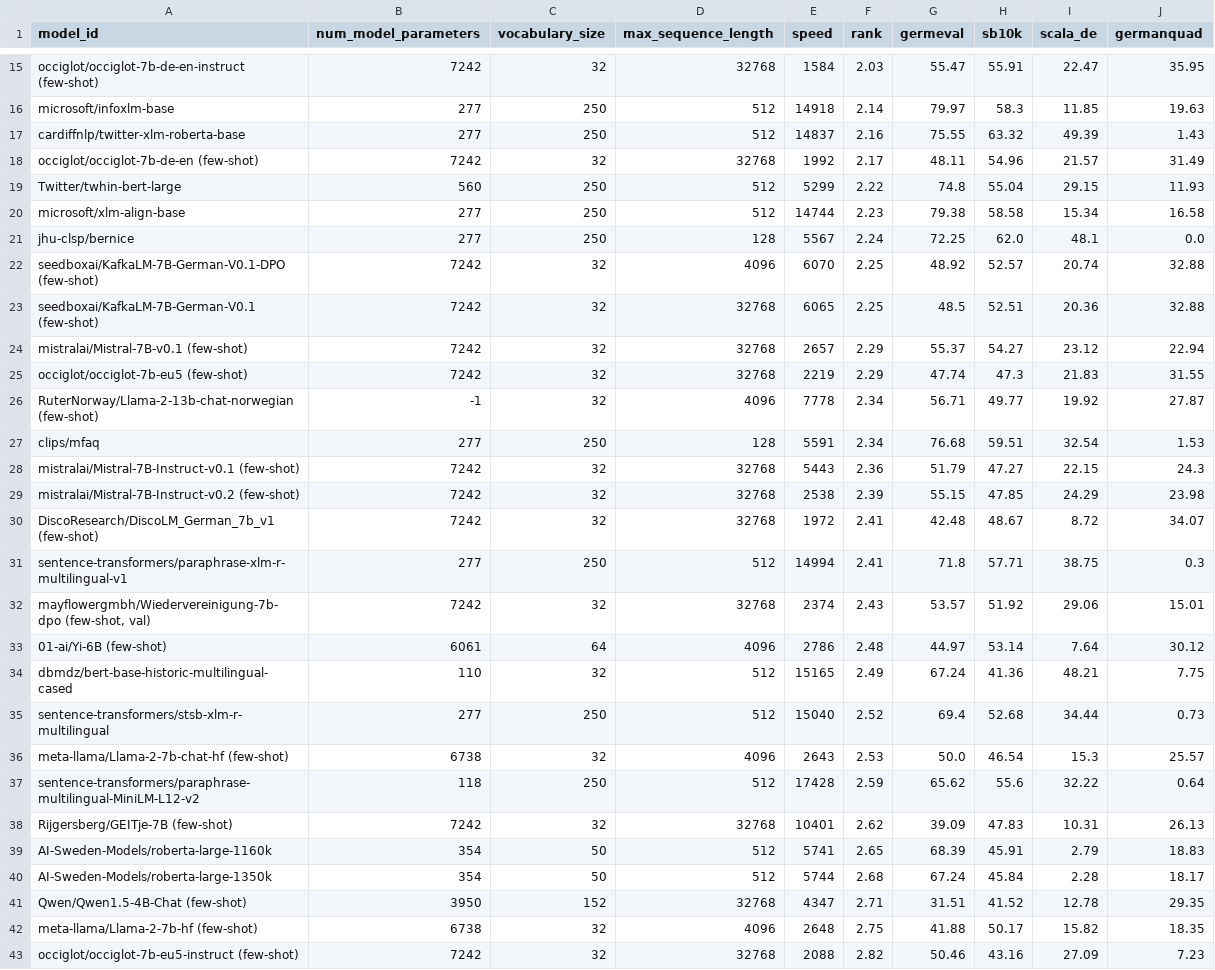
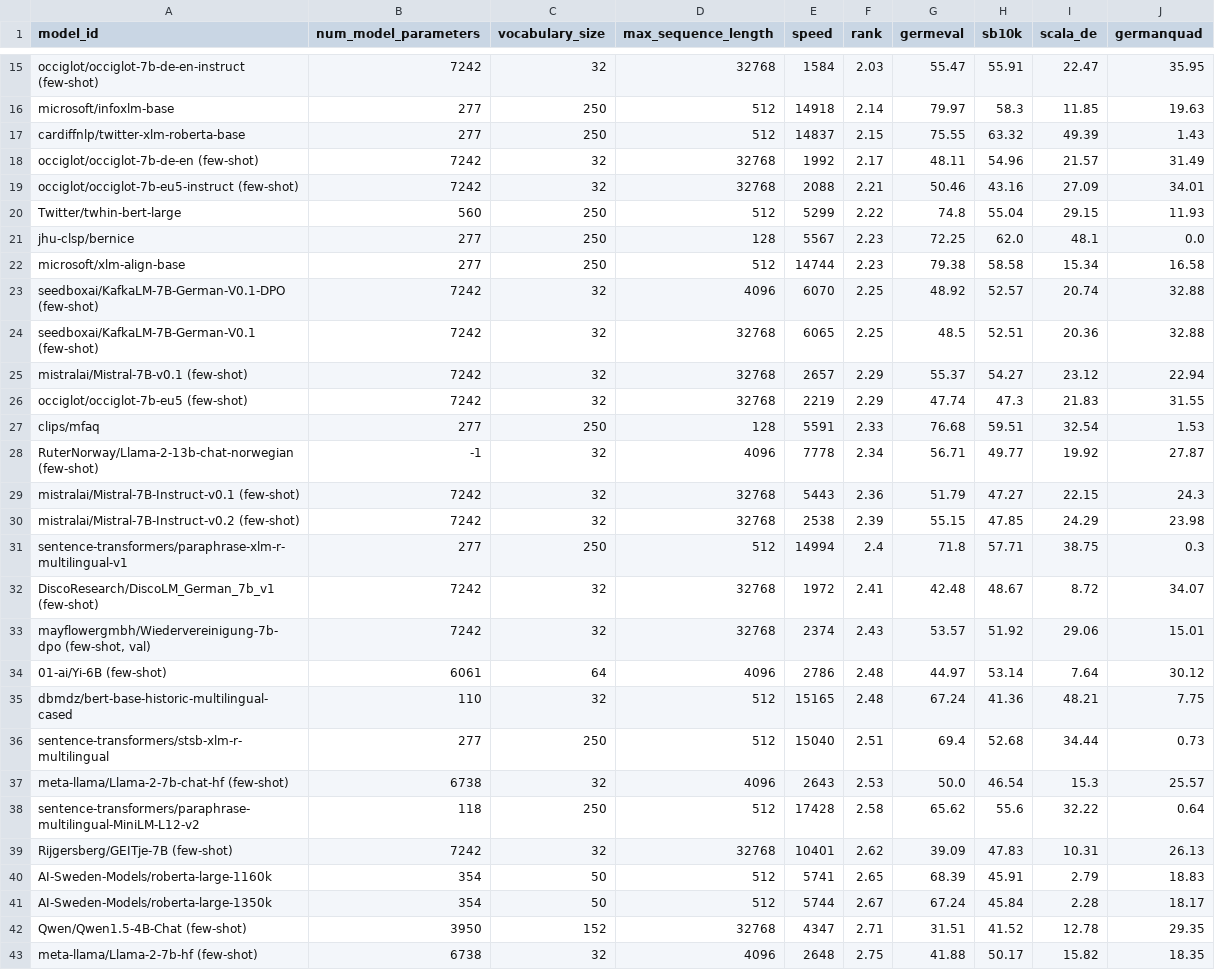
Before and after one commit to ScandEval/scandeval.github.io, a CSV file: german-nlu-test.csv, drawn as a sheet; only a part is shown, gaps mark what is left out; the diff covers the shown part only.

Commit message:
feat: Update test leaderboards

```diff
--- a/german-nlu-test.csv
+++ b/german-nlu-test.csv
@@ -16,7 +16,8 @@ occiglot/occiglot-7b-de-en-instruct (few-shot),7242,32,32768,1584,2.03,55.47,55.
 microsoft/infoxlm-base,277,250,512,14918,2.14,79.97,58.3,11.85,19.63
-cardiffnlp/twitter-xlm-roberta-base,277,250,512,14837,2.16,75.55,63.32,49.39,1.43
+cardiffnlp/twitter-xlm-roberta-base,277,250,512,14837,2.15,75.55,63.32,49.39,1.43
 occiglot/occiglot-7b-de-en (few-shot),7242,32,32768,1992,2.17,48.11,54.96,21.57,31.49
+occiglot/occiglot-7b-eu5-instruct (few-shot),7242,32,32768,2088,2.21,50.46,43.16,27.09,34.01
 Twitter/twhin-bert-large,560,250,512,5299,2.22,74.8,55.04,29.15,11.93
+jhu-clsp/bernice,277,250,128,5567,2.23,72.25,62.0,48.1,0.0
 microsoft/xlm-align-base,277,250,512,14744,2.23,79.38,58.58,15.34,16.58
-jhu-clsp/bernice,277,250,128,5567,2.24,72.25,62.0,48.1,0.0
 seedboxai/KafkaLM-7B-German-V0.1-DPO (few-shot),7242,32,4096,6070,2.25,48.92,52.57,20.74,32.88
@@ -25,19 +26,18 @@ mistralai/Mistral-7B-v0.1 (few-shot),7242,32,32768,2657,2.29,55.37,54.27,23.12,2
 occiglot/occiglot-7b-eu5 (few-shot),7242,32,32768,2219,2.29,47.74,47.3,21.83,31.55
+clips/mfaq,277,250,128,5591,2.33,76.68,59.51,32.54,1.53
 RuterNorway/Llama-2-13b-chat-norwegian (few-shot),-1,32,4096,7778,2.34,56.71,49.77,19.92,27.87
-clips/mfaq,277,250,128,5591,2.34,76.68,59.51,32.54,1.53
 mistralai/Mistral-7B-Instruct-v0.1 (few-shot),7242,32,32768,5443,2.36,51.79,47.27,22.15,24.3
 mistralai/Mistral-7B-Instruct-v0.2 (few-shot),7242,32,32768,2538,2.39,55.15,47.85,24.29,23.98
+sentence-transformers/paraphrase-xlm-r-multilingual-v1,277,250,512,14994,2.4,71.8,57.71,38.75,0.3
 DiscoResearch/DiscoLM_German_7b_v1 (few-shot),7242,32,32768,1972,2.41,42.48,48.67,8.72,34.07
-sentence-transformers/paraphrase-xlm-r-multilingual-v1,277,250,512,14994,2.41,71.8,57.71,38.75,0.3
 "mayflowergmbh/Wiedervereinigung-7b-dpo (few-shot, val)",7242,32,32768,2374,2.43,53.57,51.92,29.06,15.01
 01-ai/Yi-6B (few-shot),6061,64,4096,2786,2.48,44.97,53.14,7.64,30.12
-dbmdz/bert-base-historic-multilingual-cased,110,32,512,15165,2.49,67.24,41.36,48.21,7.75
-sentence-transformers/stsb-xlm-r-multilingual,277,250,512,15040,2.52,69.4,52.68,34.44,0.73
+dbmdz/bert-base-historic-multilingual-cased,110,32,512,15165,2.48,67.24,41.36,48.21,7.75
+sentence-transformers/stsb-xlm-r-multilingual,277,250,512,15040,2.51,69.4,52.68,34.44,0.73
 meta-llama/Llama-2-7b-chat-hf (few-shot),6738,32,4096,2643,2.53,50.0,46.54,15.3,25.57
-sentence-transformers/paraphrase-multilingual-MiniLM-L12-v2,118,250,512,17428,2.59,65.62,55.6,32.22,0.64
+sentence-transformers/paraphrase-multilingual-MiniLM-L12-v2,118,250,512,17428,2.58,65.62,55.6,32.22,0.64
 Rijgersberg/GEITje-7B (few-shot),7242,32,32768,10401,2.62,39.09,47.83,10.31,26.13
 AI-Sweden-Models/roberta-large-1160k,354,50,512,5741,2.65,68.39,45.91,2.79,18.83
-AI-Sweden-Models/roberta-large-1350k,354,50,512,5744,2.68,67.24,45.84,2.28,18.17
+AI-Sweden-Models/roberta-large-1350k,354,50,512,5744,2.67,67.24,45.84,2.28,18.17
 Qwen/Qwen1.5-4B-Chat (few-shot),3950,152,32768,4347,2.71,31.51,41.52,12.78,29.35
 meta-llama/Llama-2-7b-hf (few-shot),6738,32,4096,2648,2.75,41.88,50.17,15.82,18.35
-occiglot/occiglot-7b-eu5-instruct (few-shot),7242,32,32768,2088,2.82,50.46,43.16,27.09,7.23
```
Also changed, not shown: 12 edited cells elsewhere in this file, german-nlg-test.csv, 2 other files.
